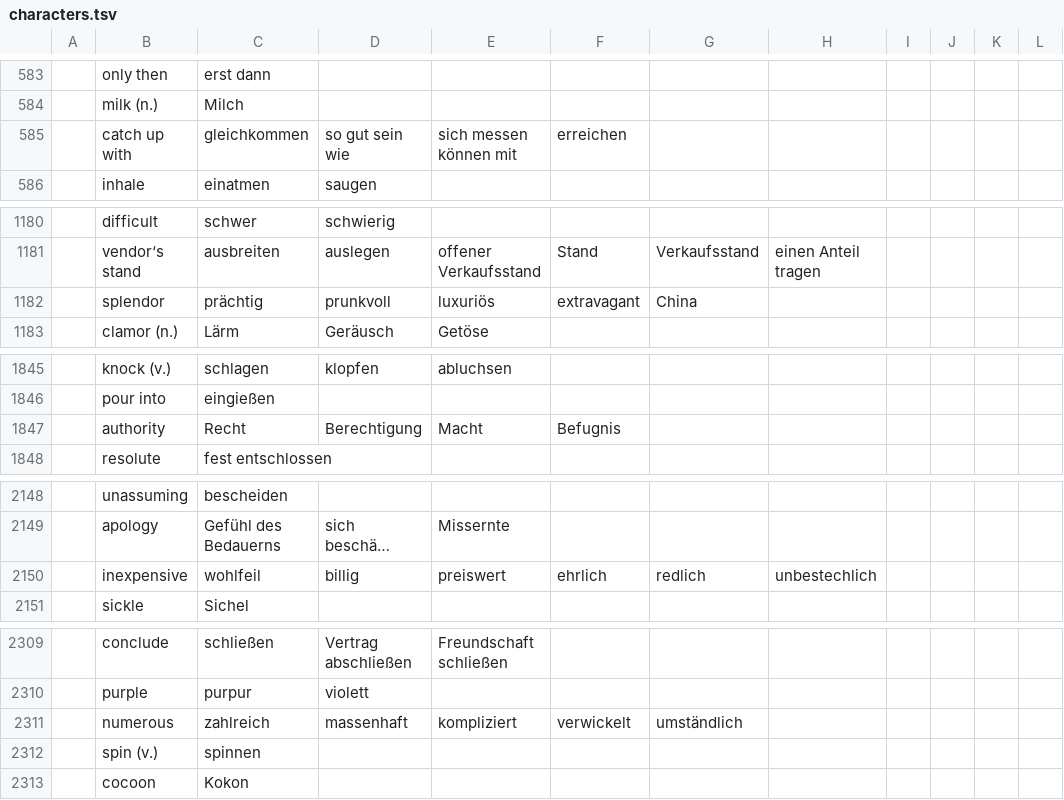
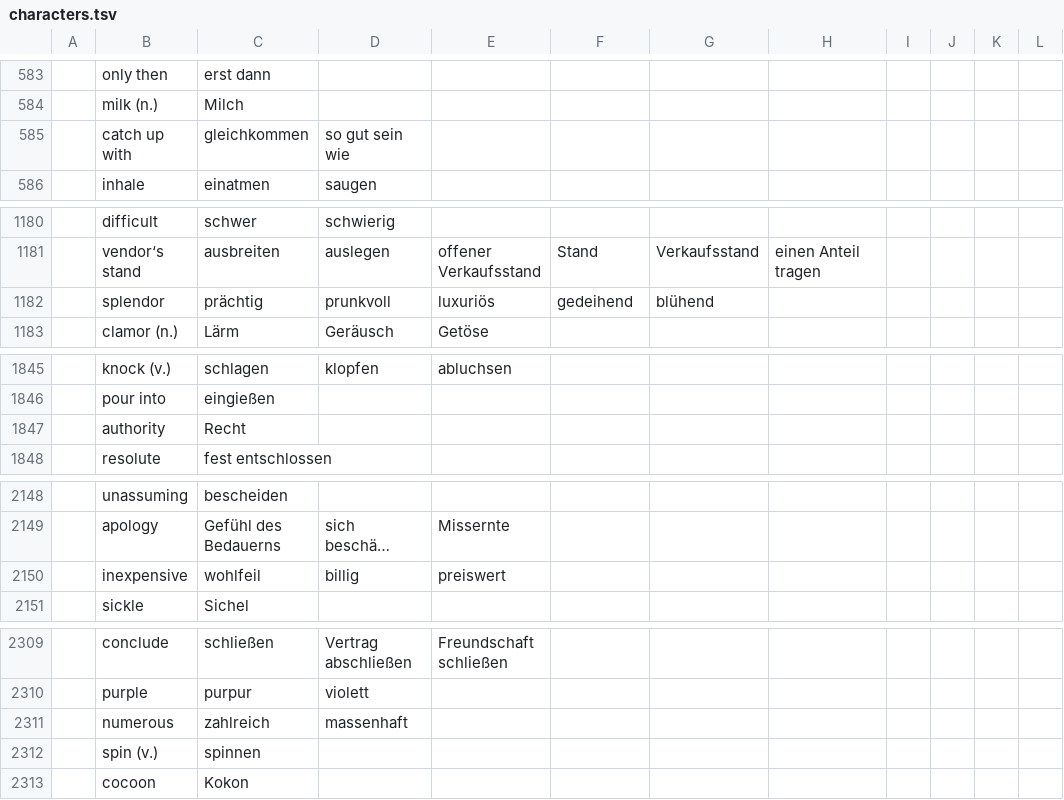
Before and after one commit to marcaltmann/hanzi, a TSV file: characters.tsv, drawn as a sheet; only a part is shown, gaps mark what is left out; long unchanged cells end in …; the diff covers the shown part only; the diff names each change by its address in the sheet, - before the commit and + after, or states it on an @@ line.

```diff
--- a/characters.tsv
+++ b/characters.tsv
-E585: sich messen können mit
+E585: (empty)
-F585: erreichen
+F585: (empty)
-F1182: extravagant
+F1182: gedeihend
-G1182: China
+G1182: blühend
-D1847: Berechtigung
+D1847: (empty)
-E1847: Macht
+E1847: (empty)
-F1847: Befugnis
+F1847: (empty)
-F2150: ehrlich
+F2150: (empty)
-G2150: redlich
+G2150: (empty)
-H2150: unbestechlich
+H2150: (empty)
-E2311: kompliziert
+E2311: (empty)
-F2311: verwickelt
+F2311: (empty)
-G2311: umständlich
+G2311: (empty)
```
Also changed, not shown: 34 edited cells elsewhere in this file.
